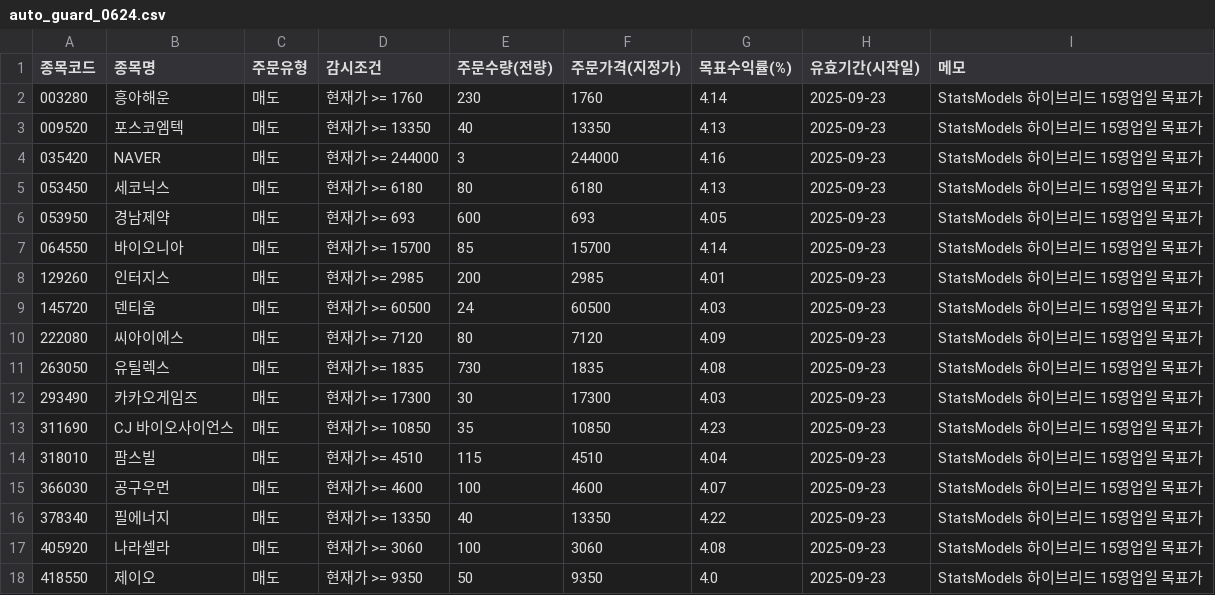
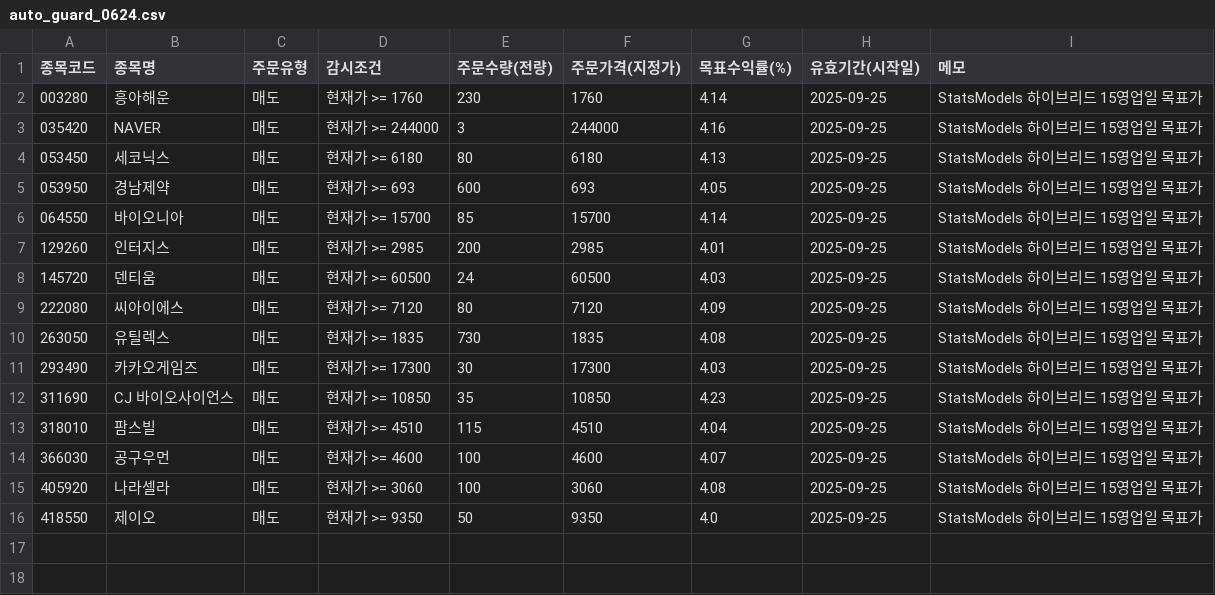
Before and after one commit to kgs3205/kgs1, a CSV file: auto_guard_0624.csv, drawn as a sheet.

Commit message:
auto: update auto_guard_0624.csv

```diff
--- a/auto_guard_0624.csv
+++ b/auto_guard_0624.csv
@@ -1,18 +1,16 @@
 종목코드,종목명,주문유형,감시조건,주문수량(전량),주문가격(지정가),목표수익률(%),유효기간(시작일),메모
-003280,흥아해운,매도,현재가 >= 1760,230,1760,4.14,2025-09-23,StatsModels 하이브리드 15영업일 목표가
-009520,포스코엠텍,매도,현재가 >= 13350,40,13350,4.13,2025-09-23,StatsModels 하이브리드 15영업일 목표가
-035420,NAVER,매도,현재가 >= 244000,3,244000,4.16,2025-09-23,StatsModels 하이브리드 15영업일 목표가
-053450,세코닉스,매도,현재가 >= 6180,80,6180,4.13,2025-09-23,StatsModels 하이브리드 15영업일 목표가
-053950,경남제약,매도,현재가 >= 693,600,693,4.05,2025-09-23,StatsModels 하이브리드 15영업일 목표가
-064550,바이오니아,매도,현재가 >= 15700,85,15700,4.14,2025-09-23,StatsModels 하이브리드 15영업일 목표가
-129260,인터지스,매도,현재가 >= 2985,200,2985,4.01,2025-09-23,StatsModels 하이브리드 15영업일 목표가
-145720,덴티움,매도,현재가 >= 60500,24,60500,4.03,2025-09-23,StatsModels 하이브리드 15영업일 목표가
-222080,씨아이에스,매도,현재가 >= 7120,80,7120,4.09,2025-09-23,StatsModels 하이브리드 15영업일 목표가
-263050,유틸렉스,매도,현재가 >= 1835,730,1835,4.08,2025-09-23,StatsModels 하이브리드 15영업일 목표가
-293490,카카오게임즈,매도,현재가 >= 17300,30,17300,4.03,2025-09-23,StatsModels 하이브리드 15영업일 목표가
-311690,CJ 바이오사이언스,매도,현재가 >= 10850,35,10850,4.23,2025-09-23,StatsModels 하이브리드 15영업일 목표가
-318010,팜스빌,매도,현재가 >= 4510,115,4510,4.04,2025-09-23,StatsModels 하이브리드 15영업일 목표가
-366030,공구우먼,매도,현재가 >= 4600,100,4600,4.07,2025-09-23,StatsModels 하이브리드 15영업일 목표가
-378340,필에너지,매도,현재가 >= 13350,40,13350,4.22,2025-09-23,StatsModels 하이브리드 15영업일 목표가
-405920,나라셀라,매도,현재가 >= 3060,100,3060,4.08,2025-09-23,StatsModels 하이브리드 15영업일 목표가
-418550,제이오,매도,현재가 >= 9350,50,9350,4.0,2025-09-23,StatsModels 하이브리드 15영업일 목표가
+003280,흥아해운,매도,현재가 >= 1760,230,1760,4.14,2025-09-25,StatsModels 하이브리드 15영업일 목표가
+035420,NAVER,매도,현재가 >= 244000,3,244000,4.16,2025-09-25,StatsModels 하이브리드 15영업일 목표가
+053450,세코닉스,매도,현재가 >= 6180,80,6180,4.13,2025-09-25,StatsModels 하이브리드 15영업일 목표가
+053950,경남제약,매도,현재가 >= 693,600,693,4.05,2025-09-25,StatsModels 하이브리드 15영업일 목표가
+064550,바이오니아,매도,현재가 >= 15700,85,15700,4.14,2025-09-25,StatsModels 하이브리드 15영업일 목표가
+129260,인터지스,매도,현재가 >= 2985,200,2985,4.01,2025-09-25,StatsModels 하이브리드 15영업일 목표가
+145720,덴티움,매도,현재가 >= 60500,24,60500,4.03,2025-09-25,StatsModels 하이브리드 15영업일 목표가
+222080,씨아이에스,매도,현재가 >= 7120,80,7120,4.09,2025-09-25,StatsModels 하이브리드 15영업일 목표가
+263050,유틸렉스,매도,현재가 >= 1835,730,1835,4.08,2025-09-25,StatsModels 하이브리드 15영업일 목표가
+293490,카카오게임즈,매도,현재가 >= 17300,30,17300,4.03,2025-09-25,StatsModels 하이브리드 15영업일 목표가
+311690,CJ 바이오사이언스,매도,현재가 >= 10850,35,10850,4.23,2025-09-25,StatsModels 하이브리드 15영업일 목표가
+318010,팜스빌,매도,현재가 >= 4510,115,4510,4.04,2025-09-25,StatsModels 하이브리드 15영업일 목표가
+366030,공구우먼,매도,현재가 >= 4600,100,4600,4.07,2025-09-25,StatsModels 하이브리드 15영업일 목표가
+405920,나라셀라,매도,현재가 >= 3060,100,3060,4.08,2025-09-25,StatsModels 하이브리드 15영업일 목표가
+418550,제이오,매도,현재가 >= 9350,50,9350,4.0,2025-09-25,StatsModels 하이브리드 15영업일 목표가
```
